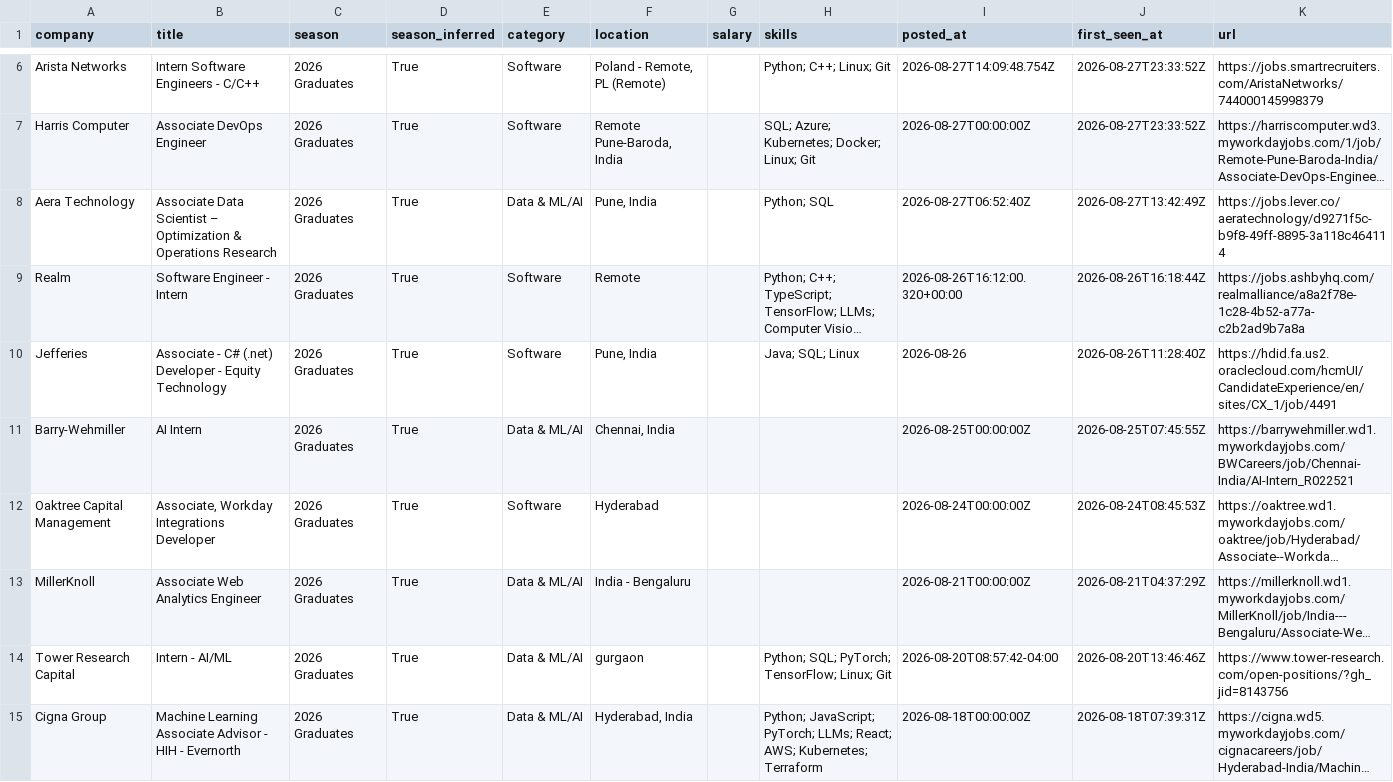
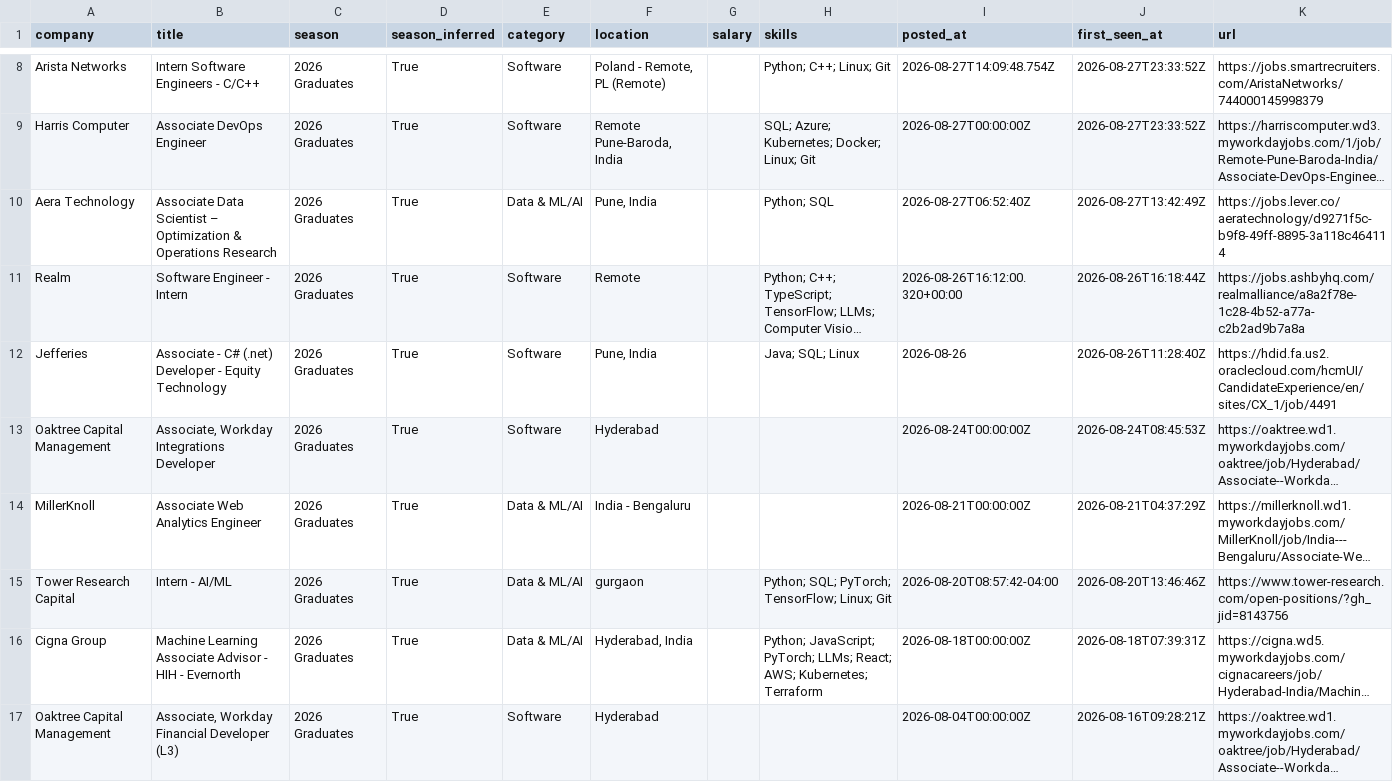
Before and after one commit to Smeerdev/Job-finder-agent, a CSV file: data/internships.csv, drawn as a sheet; only a part is shown, gaps mark what is left out; the shorter side is filled out with more unchanged rows; long unchanged cells end in …; removed rows and columns are numbered as before the commit, all else as after; the diff covers the shown part only; the diff names each change by its address in the sheet, - before the commit and + after, or states it on an @@ line.

Commit message:
chore: update internships (2026-09-01 13:05 UTC)

```diff
--- a/data/internships.csv
+++ b/data/internships.csv
-row 11: Barry-Wehmiller | AI Intern | 2026 Graduates | True | Data & ML/AI | Chennai, India |  |  | 2026-08-25T00:00:00Z | 2026-08-25T07:45:55Z | https://barrywehmiller.wd1.myworkdayjobs.com/BWCareers/job/Chennai-India/AI-Intern_R022521
```
Also changed, not shown: 2 added rows and 1 removed row elsewhere in this file, 13 other files.
